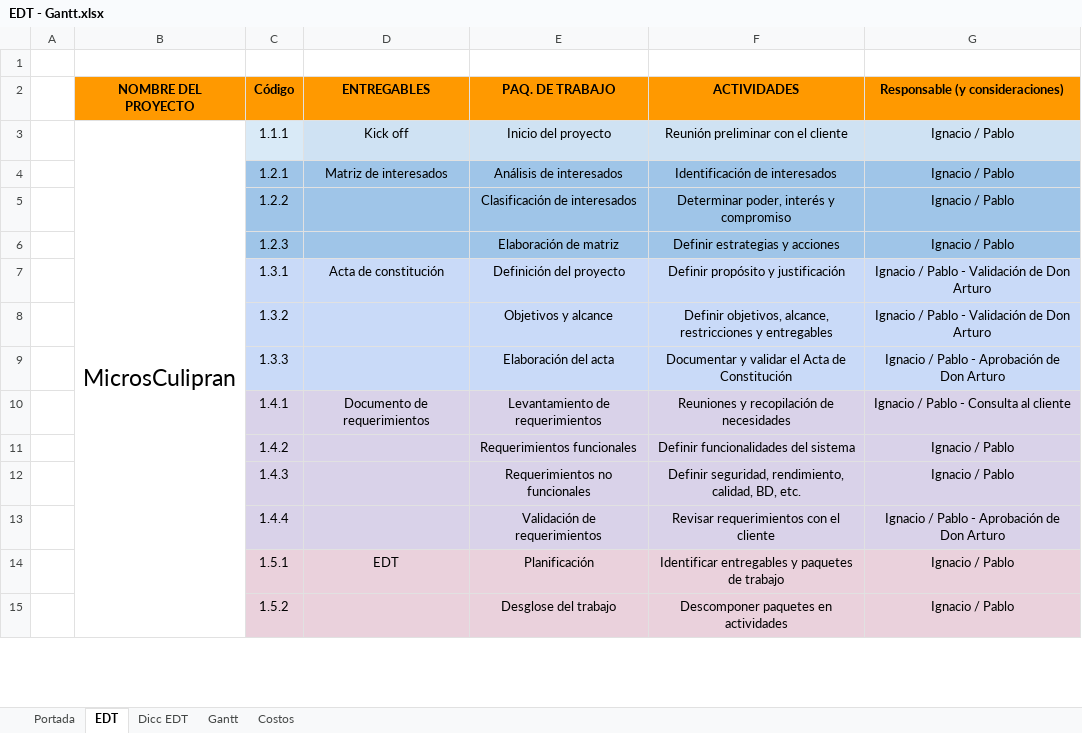
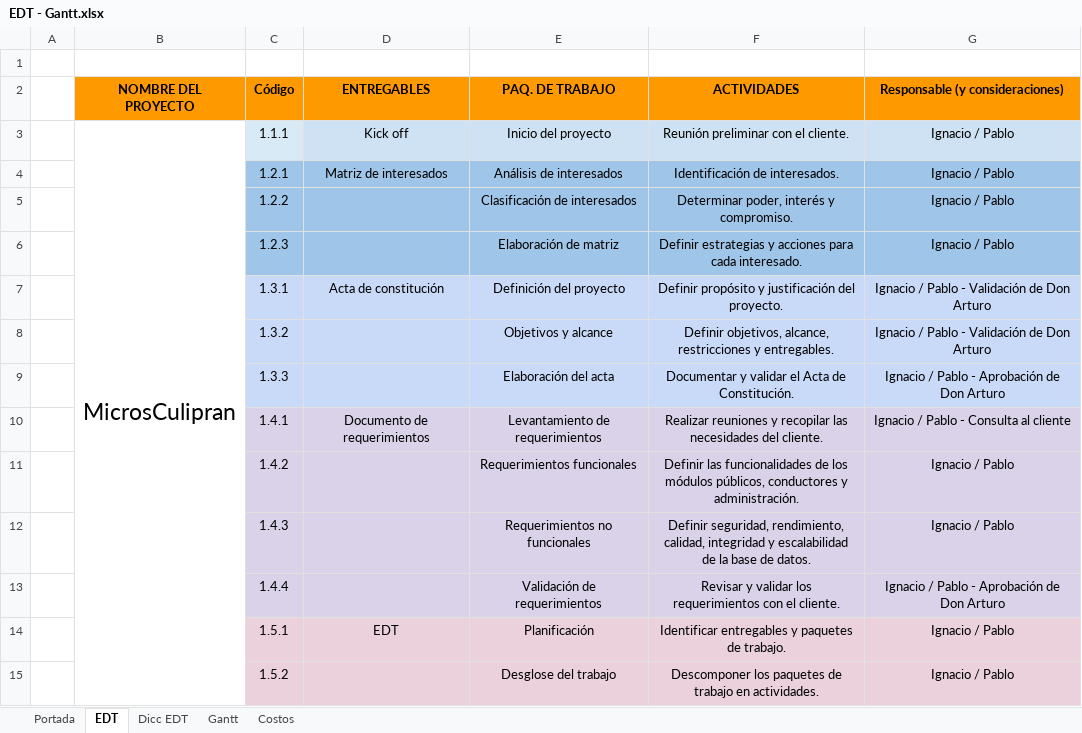
Before and after one commit to Zectas2/MicrosCulipran, an Excel workbook: Fase 2/Evidencias Proyecto/Evidencias Documentacion/EDT - Gantt.xlsx, sheet EDT, drawn as a sheet; only a part is shown; values as stored, in another font and other column widths than the file's, no borders; charts and pictures not drawn; the diff covers the shown part only; the diff names each change by its address in the sheet, - before the commit and + after, or states it on an @@ line.

```diff
--- a/Fase 2/Evidencias Proyecto/Evidencias Documentacion/EDT - Gantt.xlsx (sheet EDT)
+++ b/Fase 2/Evidencias Proyecto/Evidencias Documentacion/EDT - Gantt.xlsx (sheet EDT)
-F3 (ACTIVIDADES): Reunión preliminar con el cliente
+F3 (ACTIVIDADES): Reunión preliminar con el cliente.
-F4 (ACTIVIDADES): Identificación de interesados
+F4 (ACTIVIDADES): Identificación de interesados.
-F5 (ACTIVIDADES): Determinar poder, interés y compromiso
+F5 (ACTIVIDADES): Determinar poder, interés y compromiso.
-F6 (ACTIVIDADES): Definir estrategias y acciones
+F6 (ACTIVIDADES): Definir estrategias y acciones para cada interesado.
-F7 (ACTIVIDADES): Definir propósito y justificación
+F7 (ACTIVIDADES): Definir propósito y justificación del proyecto.
-F8 (ACTIVIDADES): …restricciones y entregables
+F8 (ACTIVIDADES): …restricciones y entregables.
-F9 (ACTIVIDADES): Documentar y validar el Acta de Constitución
+F9 (ACTIVIDADES): Documentar y validar el Acta de Constitución.
-F10 (ACTIVIDADES): Reuniones y recopilación de necesidades
+F10 (ACTIVIDADES): Realizar reuniones y recopilar las necesidades del cliente.
-F11 (ACTIVIDADES): Definir funcionalidades del sistema
+F11 (ACTIVIDADES): Definir las funcionalidades de los módulos públicos, conductores y administración.
-F12 (ACTIVIDADES): …rendimiento, calidad, BD, etc.
+F12 (ACTIVIDADES): …rendimiento, calidad, integridad y escalabilidad de la base de datos.
-F13 (ACTIVIDADES): Revisar requerimientos con el cliente
+F13 (ACTIVIDADES): Revisar y validar los requerimientos con el cliente.
-F14 (ACTIVIDADES): …paquetes de trabajo
+F14 (ACTIVIDADES): …paquetes de trabajo.
-F15 (ACTIVIDADES): Descomponer paquetes en actividades
+F15 (ACTIVIDADES): Descomponer los paquetes de trabajo en actividades.
```
Also changed, not shown: 3 added rows, 2 removed rows, 26 edited cells and cell formats elsewhere in this sheet, sheet Gantt, sheet Dicc EDT, 1 other file.
